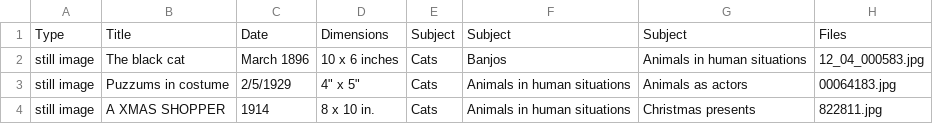
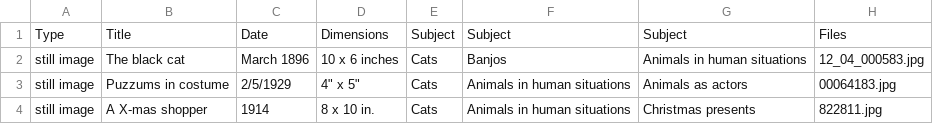
Before and after one commit to hardyoyo/cats-as-data-workshop, a CSV file: cats-human-situations.csv, drawn as a sheet.

Commit message:
fix all-caps in title

```diff
--- a/cats-human-situations.csv
+++ b/cats-human-situations.csv
@@ -3,2 +3,2 @@ still image,The black cat,March 1896,10 x 6 inches,Cats,Banjos,Animals in human
 still image,Puzzums in costume,2/5/1929,"4"" x 5""",Cats,Animals in human situations,Animals as actors,00064183.jpg
-still image,A XMAS SHOPPER,1914,8 x 10 in.,Cats,Animals in human situations,Christmas presents,822811.jpg
+still image,A X-mas shopper,1914,8 x 10 in.,Cats,Animals in human situations,Christmas presents,822811.jpg
```
